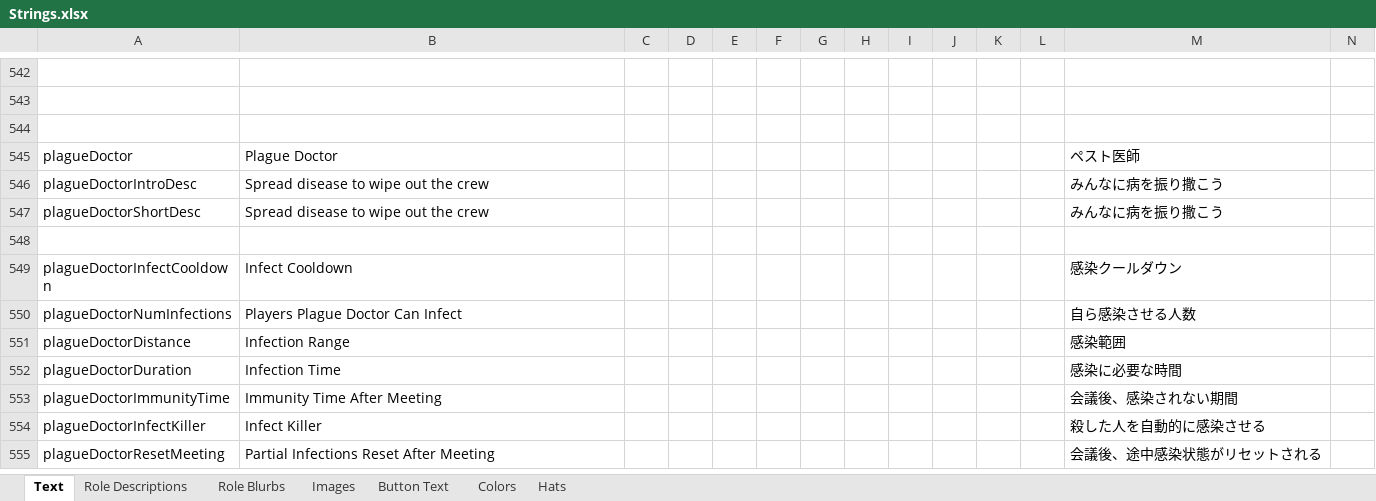
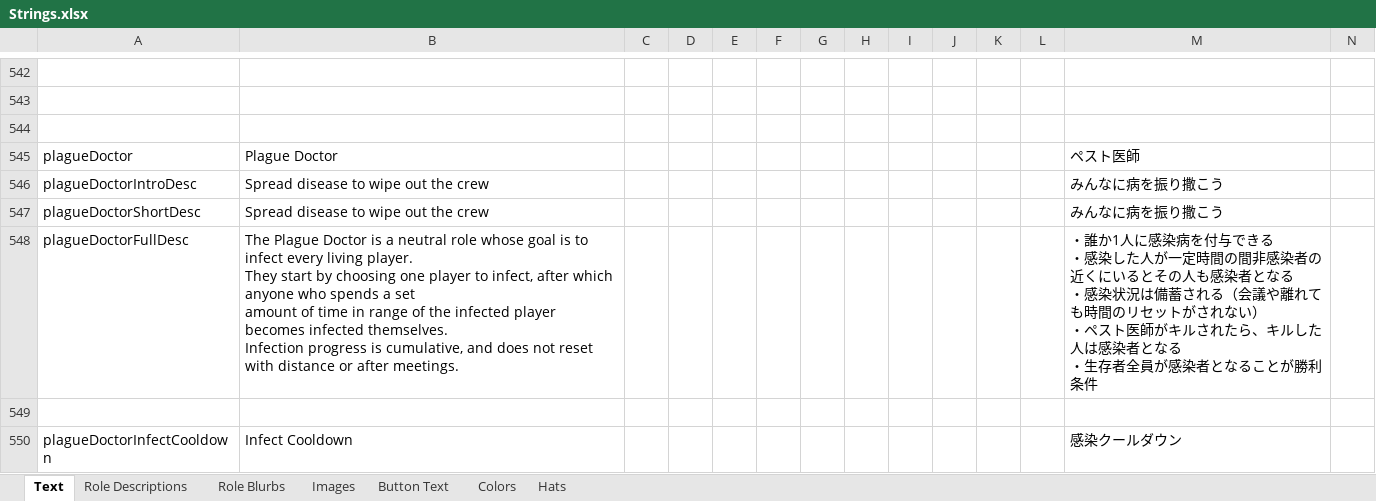
Before and after one commit to yukinogatari/TheOtherRoles-GM, an Excel workbook: Strings.xlsx, sheet Text, drawn as a sheet; only a part is shown, gaps mark what is left out; the shorter side is filled out with more unchanged rows; values as stored, in another font and other column widths than the file's, no borders; rows hold the shown columns only; ↵ is a line break in a cell; the diff names each change by its address in the sheet, - before the commit and + after, or states it on an @@ line.

Commit message:
properly erase plural roles and make it easier to not have this happen again

```diff
--- a/Strings.xlsx (sheet Text)
+++ b/Strings.xlsx (sheet Text)
+row 548: plagueDoctorFullDesc | The Plague Doctor is a neutral role whose goal is to infect every living player. ↵ They start by choosing one player to infect, after which anyone who spends a set ↵ amount of time in range of the infected player becomes infected themselves. ↵ Infection progress is cumulative, and does not reset with distance or after meetings. |  |  |  |  |  |  |  |  |  |  | ・誰か1人に感染病を付与できる ↵ ・感染した人が一定時間の間非感染者の近くにいるとその人も感染者となる ↵ ・感染状況は備蓄される（会議や離れても時間のリセットがされない） ↵ ・ペスト医師がキルされたら、キルした人は感染者となる ↵ ・生存者全員が感染者となることが勝利条件
```
Also changed, not shown: 16 other files.
